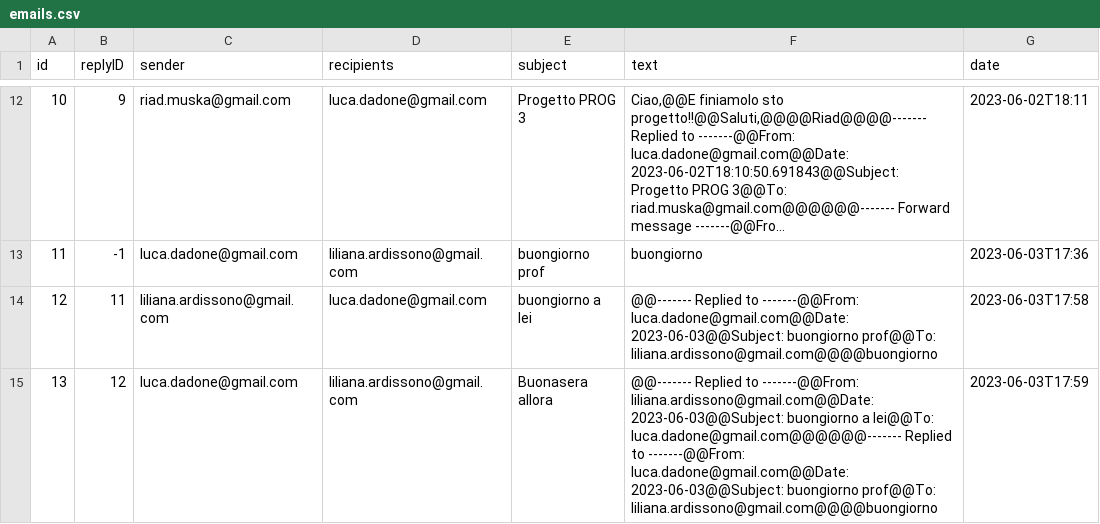
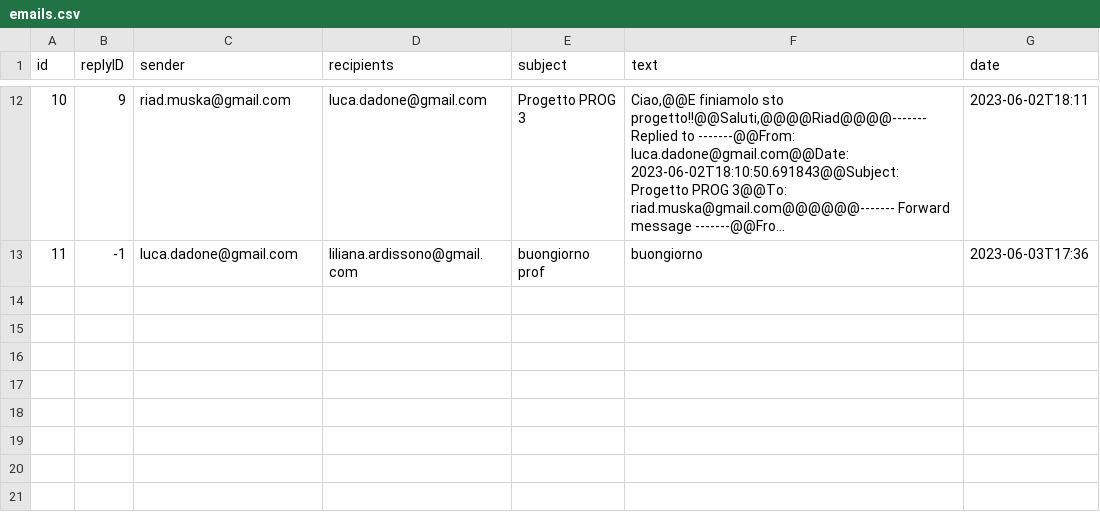
Before and after one commit to dadoluca/Java_Email_Service, a CSV file: src/main/java/com/example/mailservice/mailserver/data/emails.csv, drawn as a sheet; only a part is shown, gaps mark what is left out; long unchanged cells end in ….

```diff
--- a/src/main/java/com/example/mailservice/mailserver/data/emails.csv
+++ b/src/main/java/com/example/mailservice/mailserver/data/emails.csv
@@ -13,3 +13 @@
 11,-1,"luca.dadone@gmail.com","liliana.ardissono@gmail.com","buongiorno prof","buongiorno",2023-06-03T17:36
-12,11,"liliana.ardissono@gmail.com","luca.dadone@gmail.com","buongiorno a lei","@@------- Replied to -------@@From: luca.dadone@gmail.com@@Date: 2023-06-03@@Subject: buongiorno prof@@To: liliana.ardissono@gmail.com@@@@buongiorno",2023-06-03T17:58
-13,12,"luca.dadone@gmail.com","liliana.ardissono@gmail.com","Buonasera allora","@@------- Replied to -------@@From: liliana.ardissono@gmail.com@@Date: 2023-06-03@@Subject: buongiorno a lei@@To: luca.dadone@gmail.com@@@@@@------- Replied to -------@@From: luca.dadone@gmail.com@@Date: 2023-06-03@@Subject: buongiorno prof@@To: liliana.ardissono@gmail.com@@@@buongiorno",2023-06-03T17:59
```
Also changed, not shown: 3 other files.
